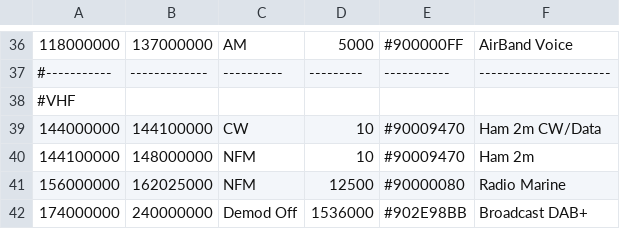
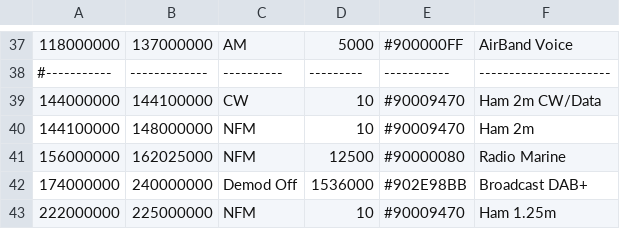
Before and after one commit to mkhuthir/repo_GNU_Radio, a CSV file: gqrx/bandplan.csv, drawn as a sheet; only a part is shown, gaps mark what is left out; the shorter side is filled out with more unchanged rows; the diff covers the shown part only.

```diff
--- a/gqrx/bandplan.csv
+++ b/gqrx/bandplan.csv
@@ -37,3 +38,2 @@
 #-----------,-------------,----------,---------,-----------,----------------------
-#VHF
 144000000   , 144100000   , CW       , 10      , #90009470 , Ham 2m CW/Data
```
Also changed, not shown: 3 added rows, 1 removed row and 2 edited cells elsewhere in this file.
